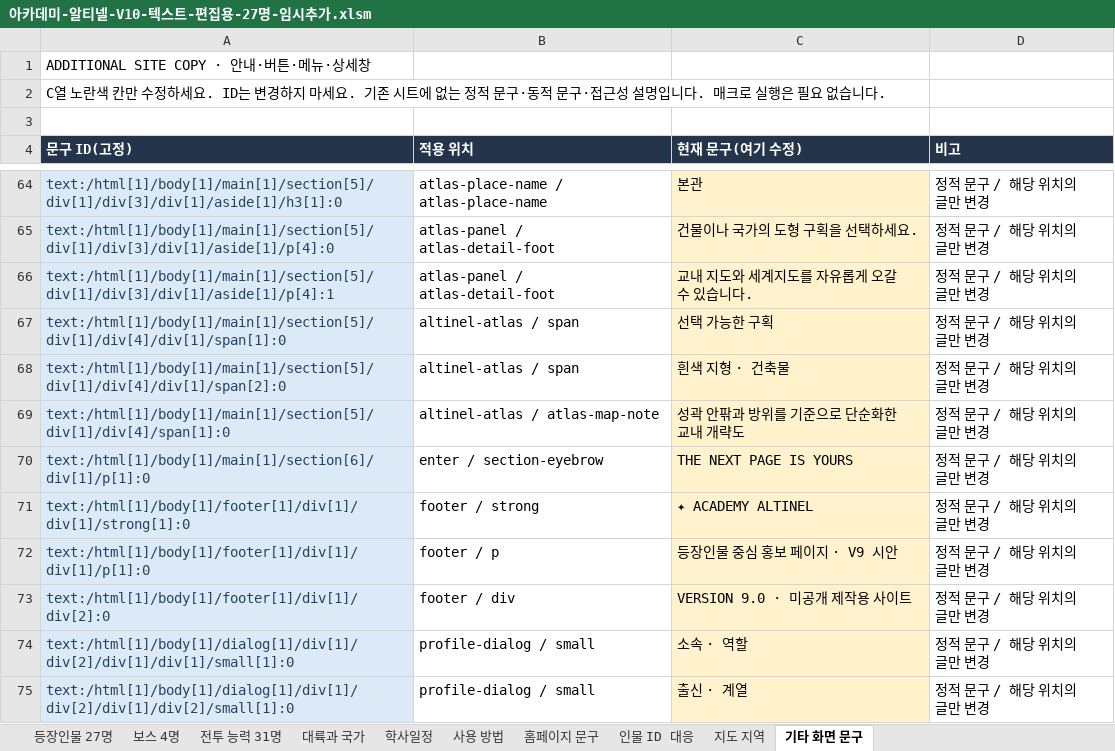
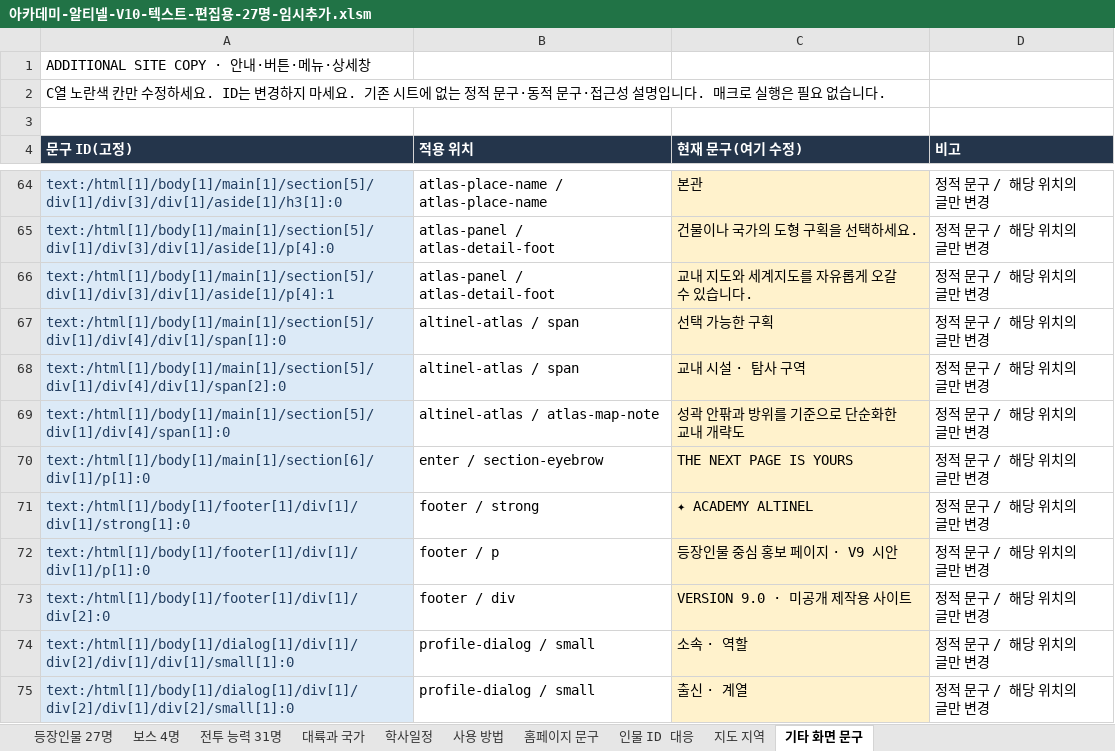
Before and after one commit to rhyuu4/altinel, an Excel workbook: editor/아카데미-알티넬-V10-텍스트-편집용-27명-임시추가.xlsm, sheet 기타 화면 문구, drawn as a sheet; only a part is shown, gaps mark what is left out; values as stored, in another font and other column widths than the file's, no borders; the diff names each change by its address in the sheet, - before the commit and + after, or states it on an @@ line.

```diff
--- a/editor/아카데미-알티넬-V10-텍스트-편집용-27명-임시추가.xlsm (sheet 기타 화면 문구)
+++ b/editor/아카데미-알티넬-V10-텍스트-편집용-27명-임시추가.xlsm (sheet 기타 화면 문구)
-C68 (현재 문구(여기 수정)): 흰색 지형 · 건축물
+C68 (현재 문구(여기 수정)): 교내 시설 · 탐사 구역
```
Also changed, not shown: 5 other files.
